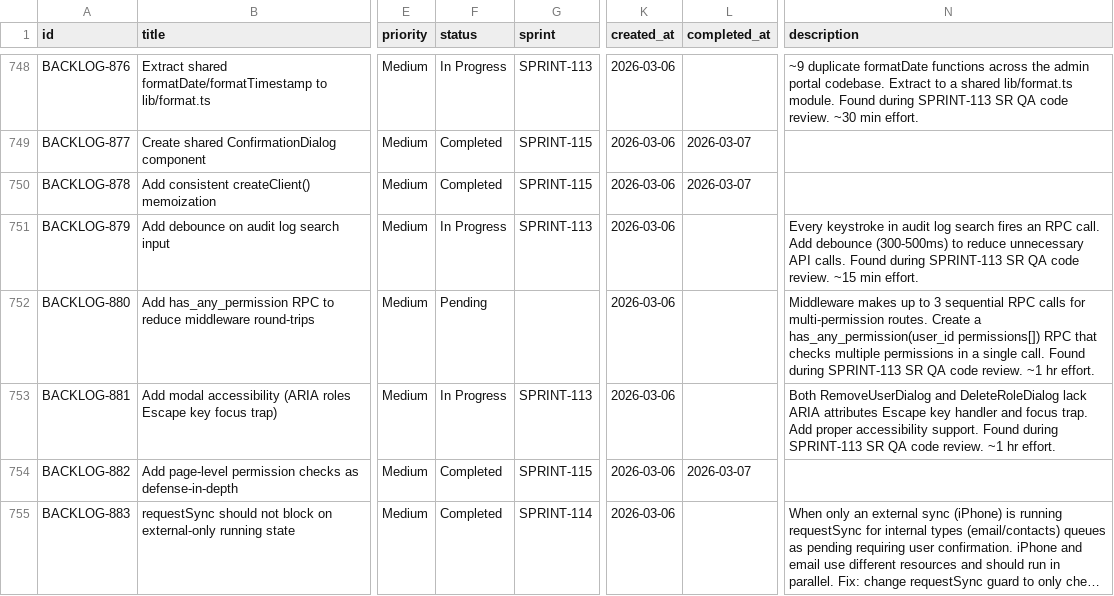
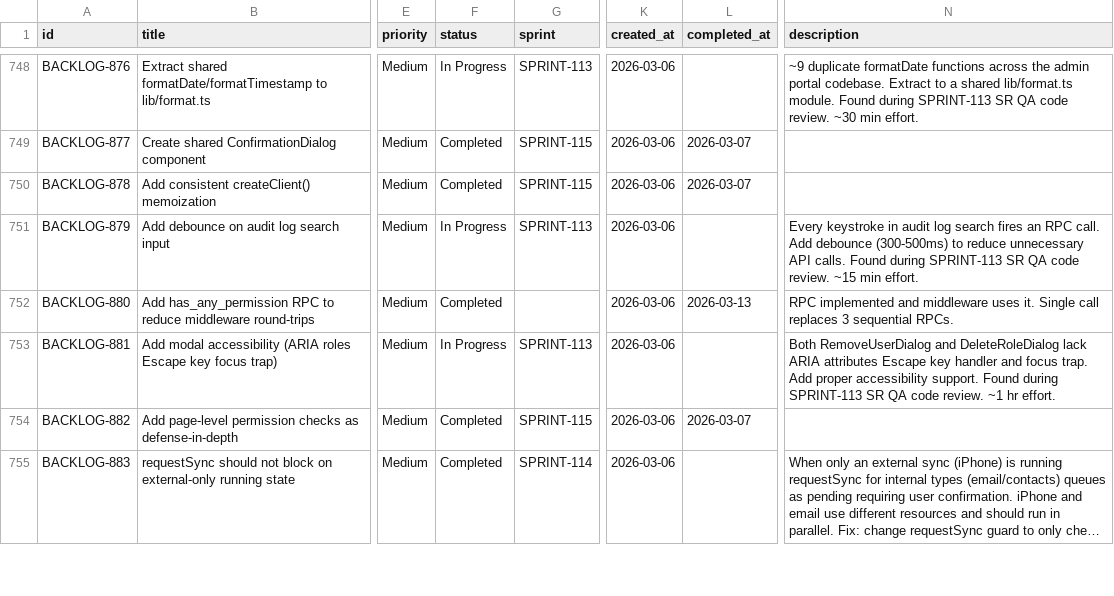
Before and after one commit to 5hdaniel/Mad, a CSV file: .claude/plans/backlog/data/backlog.csv, drawn as a sheet; only a part is shown, gaps mark what is left out; long unchanged cells end in …; the diff covers the shown part only; the diff names each change by its address in the sheet, - before the commit and + after, or states it on an @@ line.

```diff
--- a/.claude/plans/backlog/data/backlog.csv
+++ b/.claude/plans/backlog/data/backlog.csv
-F752 (status): Pending
+F752 (status): Completed
-L752 (completed_at): (empty)
+L752 (completed_at): 2026-03-13
-N752 (description): Middleware makes up to 3 sequential RPC calls for multi-permission routes. Create a has_any_permission(user_id permissions[]) RPC that checks multiple permissions in a single call. Found during SPRINT-113 SR QA code review. ~1 hr effort.
+N752 (description): RPC implemented and middleware uses it. Single call replaces 3 sequential RPCs.
```
Also changed, not shown: 1 added row and 50 edited cells elsewhere in this file, 8 other files.
